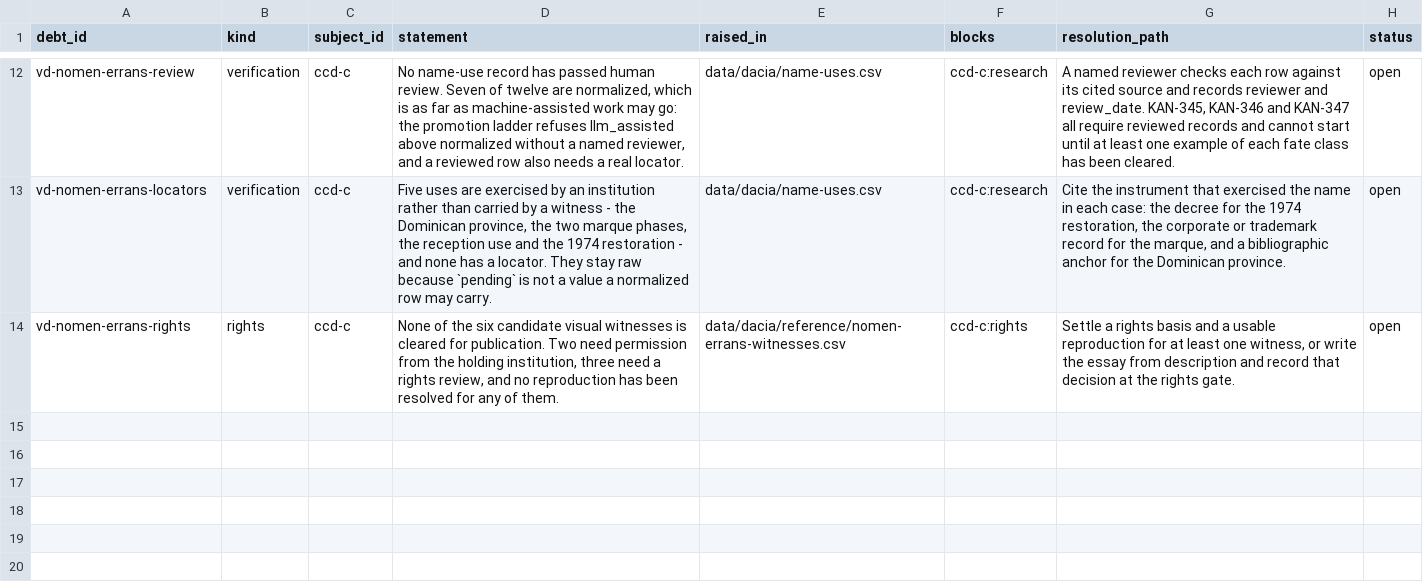
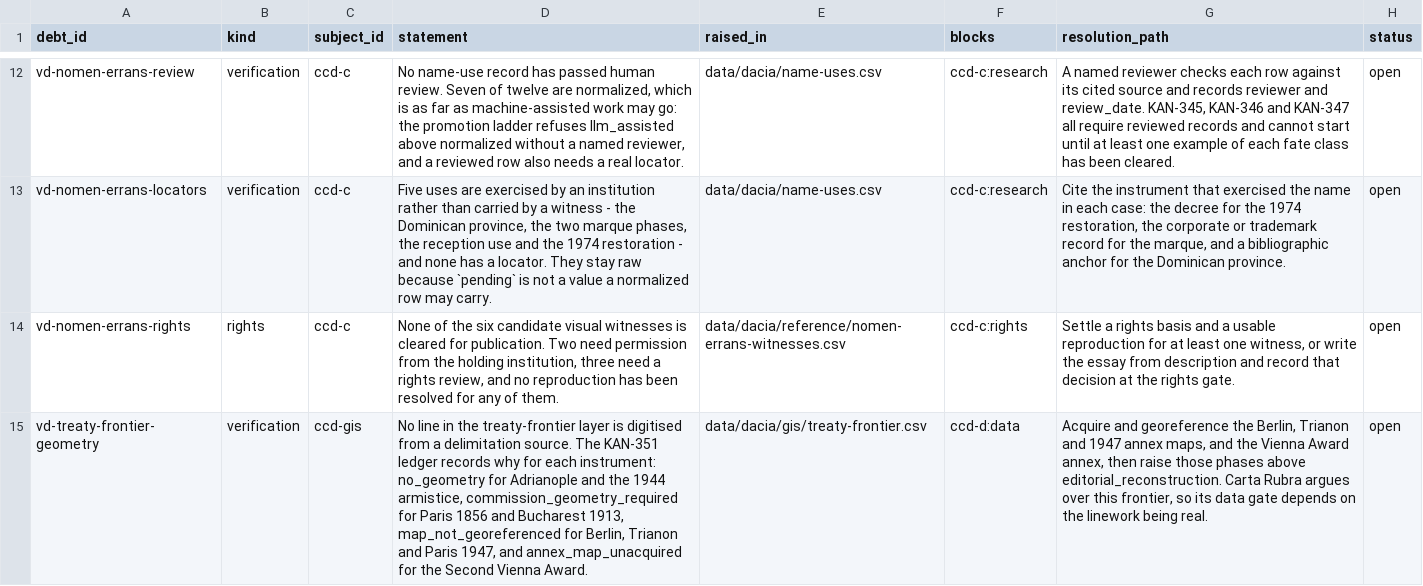
Before and after one commit to vladsimion/terra-chartarum, a CSV file: data/dacia/reference/verification-debt.csv, drawn as a sheet; only a part is shown, gaps mark what is left out; the diff names each change by its address in the sheet, - before the commit and + after, or states it on an @@ line.

```diff
--- a/data/dacia/reference/verification-debt.csv
+++ b/data/dacia/reference/verification-debt.csv
+row 15: vd-treaty-frontier-geometry | verification | ccd-gis | No line in the treaty-frontier layer is digitised from a delimitation source. The KAN-351 ledger records why for each instrument: no_geometry for Adrianople and the 1944 armistice, commission_geometry_required for Paris 1856 and Bucharest 1913, map_not_georeferenced for Berlin, Trianon and Paris 1947, and annex_map_unacquired for the Second Vienna Award. | data/dacia/gis/treaty-frontier.csv | ccd-d:data | Acquire and georeference the Berlin, Trianon and 1947 annex maps, and the Vienna Award annex, then raise those phases above editorial_reconstruction. Carta Rubra argues over this frontier, so its data gate depends on the linework being real. | open
```
Also changed, not shown: 16 other files.
